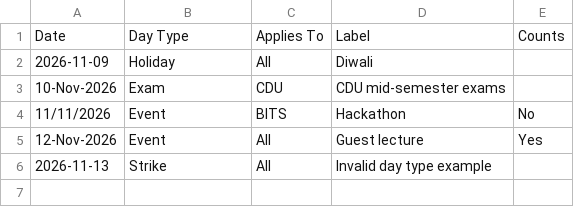
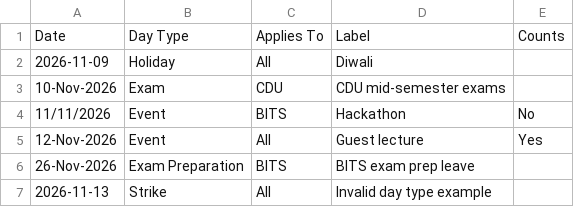
Before and after one commit to lakshayysinghh/Nxtwave-attendance-dashboard, a CSV file: web/public/sample-calendar.csv, drawn as a sheet; the diff names each change by its address in the sheet, - before the commit and + after, or states it on an @@ line.

Commit message:
Calendar day details, exam preparation day type, page guides
- Hovering or tapping a date on any calendar shows its details: type,
  label, scope (All degrees / BITS only / CDU only), whether it counts,
  and on student calendars the mark and its internship or registration
  period. The admin Calendar lists each degree's result and every saved
  entry; a degree-specific entry is never shown for another degree.
- New calendar day type exam_prep (Exam preparation), which never counts,
  for prep leave that applies to all degrees or one. Migration 000011
  allows it; its down file turns such days into holidays. Calendar
  import accepts "Exam Preparation" and "Exam Prep".
- Every page has an info button beside its title that opens that page's
  guide in a side panel. Guides are role-aware (Owner, admin, student)
  and live in web/components/help/guides.ts. The new Help & Guide page
  shows all of them with search.

```diff
--- a/web/public/sample-calendar.csv
+++ b/web/public/sample-calendar.csv
+row 6: 26-Nov-2026 | Exam Preparation | BITS | BITS exam prep leave
```
Also changed, not shown: 26 other files.
